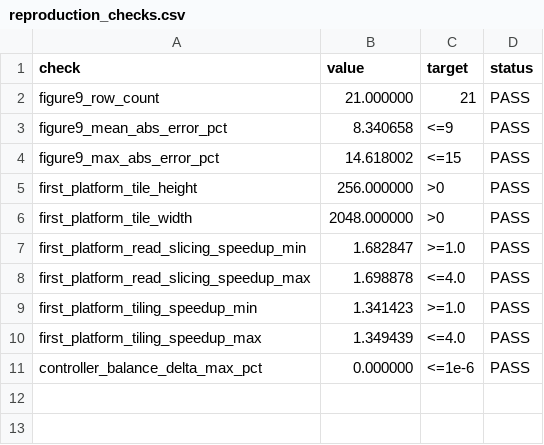
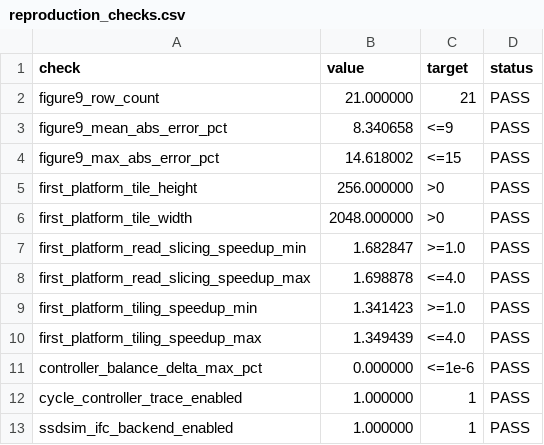
Before and after one commit to dengls24/IFC-cambricon-llm, a CSV file: results/reproduction_checks.csv, drawn as a sheet.

Commit message:
Add SSDsim-derived IFC command backend

```diff
--- a/results/reproduction_checks.csv
+++ b/results/reproduction_checks.csv
@@ -11 +11,3 @@ first_platform_tiling_speedup_max,1.349439,<=4.0,PASS
 controller_balance_delta_max_pct,0.000000,<=1e-6,PASS
+cycle_controller_trace_enabled,1.000000,1,PASS
+ssdsim_ifc_backend_enabled,1.000000,1,PASS
```
Also changed, not shown: 20 other files.
